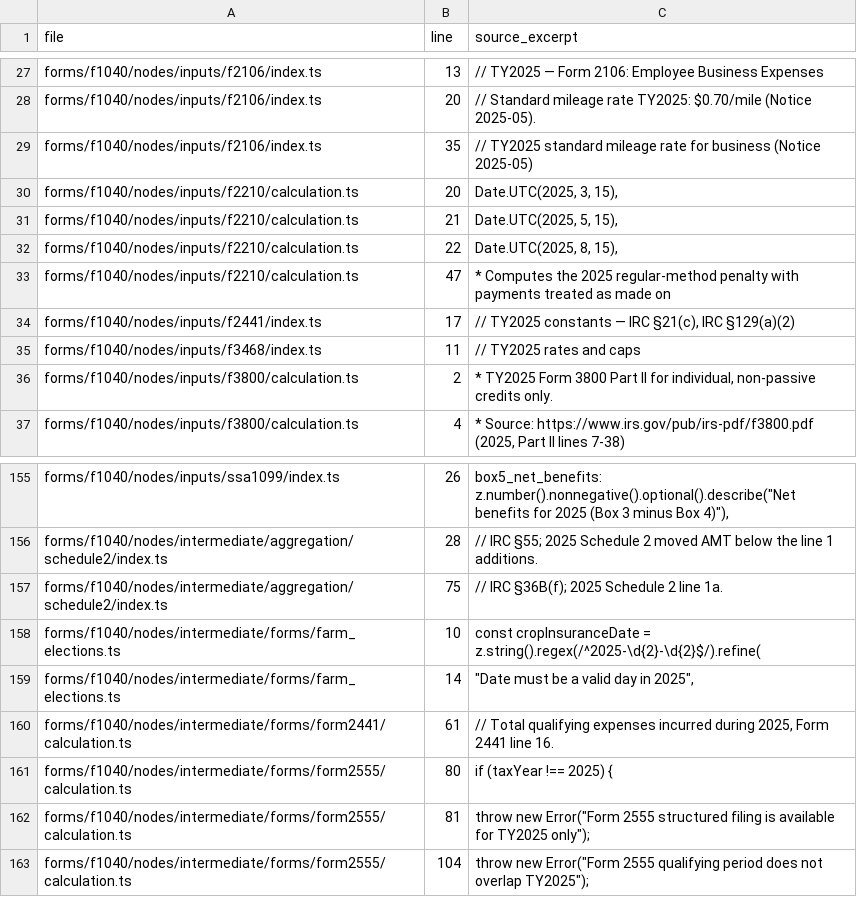
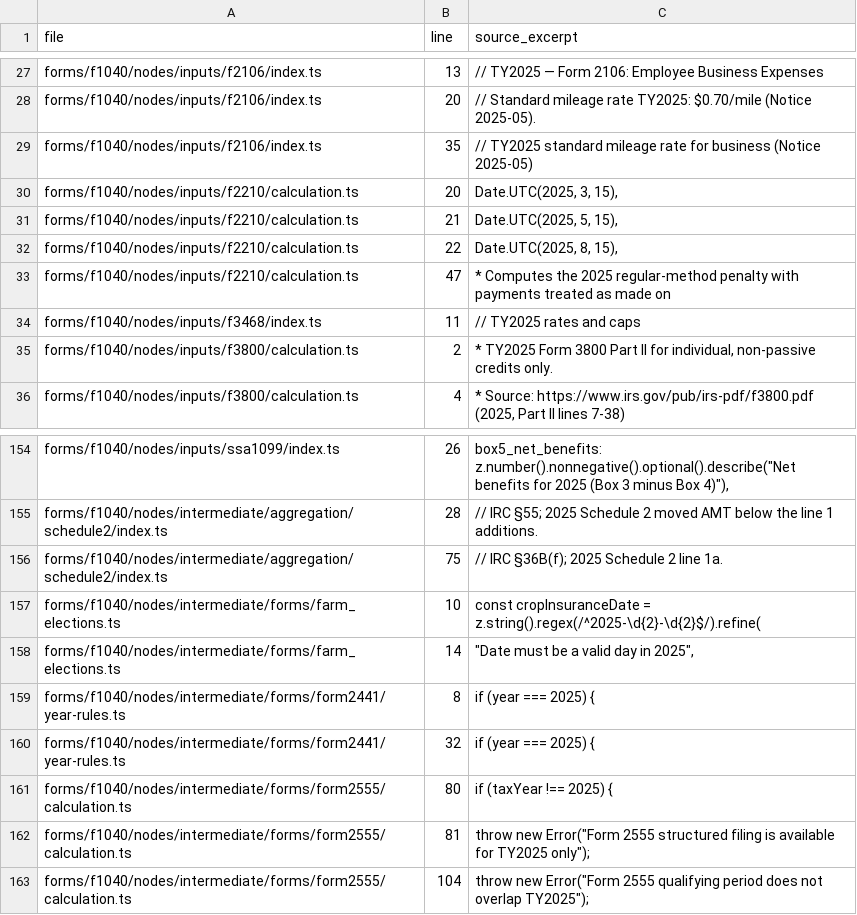
Before and after one commit to filedcom/opentax, a CSV file: docs/ty2026/year-literals.csv, drawn as a sheet; only a part is shown, gaps mark what is left out; removed rows and columns are numbered as before the commit, all else as after; the diff names each change by its address in the sheet, - before the commit and + after, or states it on an @@ line.

Commit message:
Implement TY2026 dependent care credit rules

```diff
--- a/docs/ty2026/year-literals.csv
+++ b/docs/ty2026/year-literals.csv
-row 34: forms/f1040/nodes/inputs/f2441/index.ts | 17 | // TY2025 constants — IRC §21(c), IRC §129(a)(2)
-row 160: forms/f1040/nodes/intermediate/forms/form2441/calculation.ts | 61 | // Total qualifying expenses incurred during 2025, Form 2441 line 16.
+row 159: forms/f1040/nodes/intermediate/forms/form2441/year-rules.ts | 8 | if (year === 2025) {
+row 160: forms/f1040/nodes/intermediate/forms/form2441/year-rules.ts | 32 | if (year === 2025) {
```
Also changed, not shown: 11 other files.
